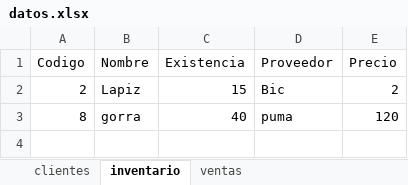
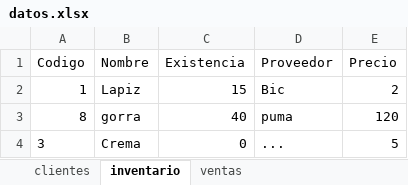
Before and after one commit to grecinosl3/Proyecto-Final, an Excel workbook: algoritmos/archivos/datos.xlsx, sheet inventario, drawn as a sheet; values as stored, in another font and other column widths than the file's, no borders; the diff names each change by its address in the sheet, - before the commit and + after, or states it on an @@ line.

```diff
--- a/algoritmos/archivos/datos.xlsx (sheet inventario)
+++ b/algoritmos/archivos/datos.xlsx (sheet inventario)
-A2 (Codigo): 2
+A2 (Codigo): 1
+row 4: 3 | Crema | 0 | ... | 5
```
Also changed, not shown: sheet clientes, 22 other files.
